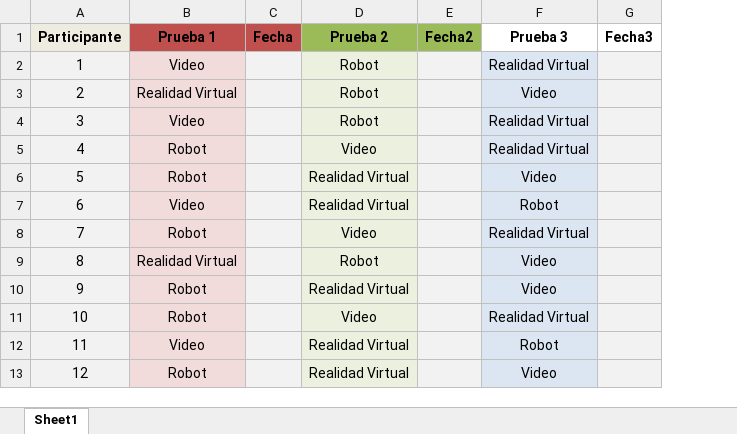
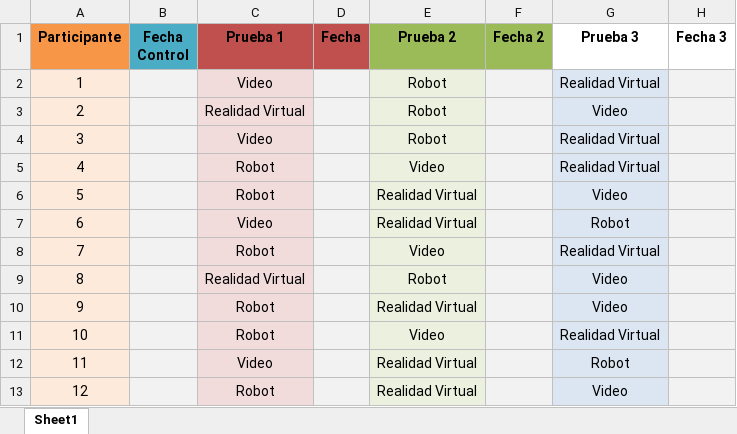
Before and after one commit to dcarrillo11/nao, an Excel workbook: orden_pruebas_participantes.xlsx, sheet Sheet1, drawn as a sheet; only a part is shown; values as stored, in another font and other column widths than the file's, no borders; table styles not drawn; removed rows and columns are numbered as before the commit, all else as after; the diff names each change by its address in the sheet, - before the commit and + after, or states it on an @@ line.

```diff
--- a/orden_pruebas_participantes.xlsx (sheet Sheet1)
+++ b/orden_pruebas_participantes.xlsx (sheet Sheet1)
+column B (Fecha Control), empty
-column E (Fecha2), empty
+column F (Fecha 2), empty
-column G (Fecha3), empty
+column H (Fecha 3), empty
-A1 fill: #EEECE1
+A1 fill: #F79646
```
Also changed, not shown: 36 other files.
